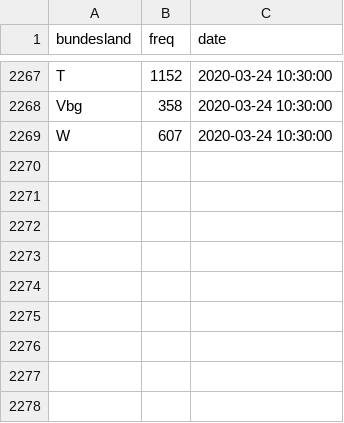
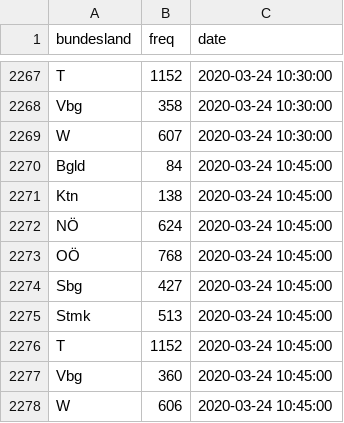
Before and after one commit to statistikat/coronaDAT, a CSV file: coronadata_ts_bundesland_latest.csv, drawn as a sheet; only a part is shown, gaps mark what is left out; the diff names each change by its address in the sheet, - before the commit and + after, or states it on an @@ line.

Commit message:
data update: 2020-03-24 10:45:20

```diff
--- a/coronadata_ts_bundesland_latest.csv
+++ b/coronadata_ts_bundesland_latest.csv
+row 2270: Bgld | 84 | 2020-03-24 10:45:00
+row 2271: Ktn | 138 | 2020-03-24 10:45:00
+row 2272: NÖ | 624 | 2020-03-24 10:45:00
+row 2273: OÖ | 768 | 2020-03-24 10:45:00
+row 2274: Sbg | 427 | 2020-03-24 10:45:00
+row 2275: Stmk | 513 | 2020-03-24 10:45:00
+row 2276: T | 1152 | 2020-03-24 10:45:00
+row 2277: Vbg | 360 | 2020-03-24 10:45:00
+row 2278: W | 606 | 2020-03-24 10:45:00
```
Also changed, not shown: coronadata_ts_allgemein_latest.csv, coronadata_ts_alter_latest.csv, 17 other files.
